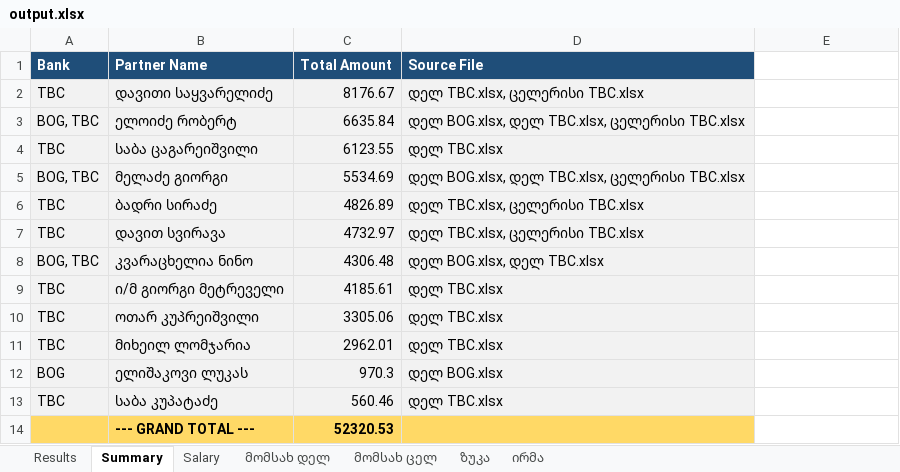
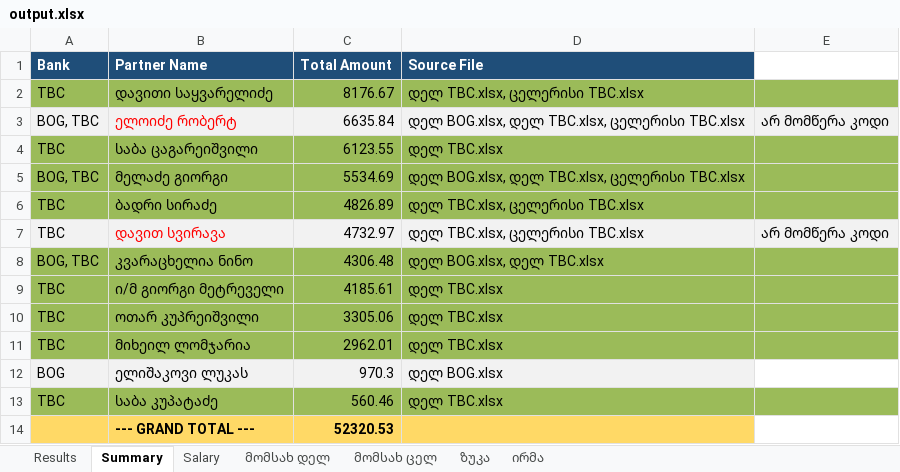
Before and after one commit to nuccaa99/bank-summary, an Excel workbook: output.xlsx, sheet Summary, drawn as a sheet; values as stored, in another font and other column widths than the file's, no borders; the diff names each change by its address in the sheet, - before the commit and + after, or states it on an @@ line.

```diff
--- a/output.xlsx (sheet Summary)
+++ b/output.xlsx (sheet Summary)
-A2:D2 fill: #F2F2F2
+A2:D2 fill: #9BBB59
-E2 fill: none
+E2 fill: #9BBB59
-B3 text colour: black
+B3 text colour: #FF0000
-E3: (empty)
+E3: არ მომწერა კოდი
-E3 fill: none
+E3 fill: #F2F2F2
-A4:D6 fill: #F2F2F2
+A4:D6 fill: #9BBB59
-E4:E6 fill: none
+E4:E6 fill: #9BBB59
-B7 text colour: black
+B7 text colour: #FF0000
-E7: (empty)
+E7: არ მომწერა კოდი
-E7 fill: none
+E7 fill: #F2F2F2
-A8:D11 fill: #F2F2F2
+A8:D11 fill: #9BBB59
-E8:E11 fill: none
+E8:E11 fill: #9BBB59
-A13:D13 fill: #F2F2F2
+A13:D13 fill: #9BBB59
-E13 fill: none
+E13 fill: #9BBB59
```
Also changed, not shown: sheet ზუკა, sheet ირმა, დეკლარაცია დელივერერს.xlsx, მომსახურების ანაზღაურება დელ.xlsx, 1 other file.
